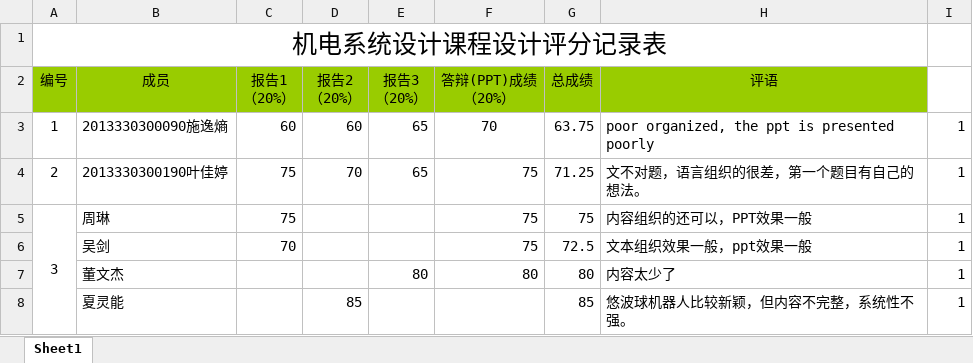
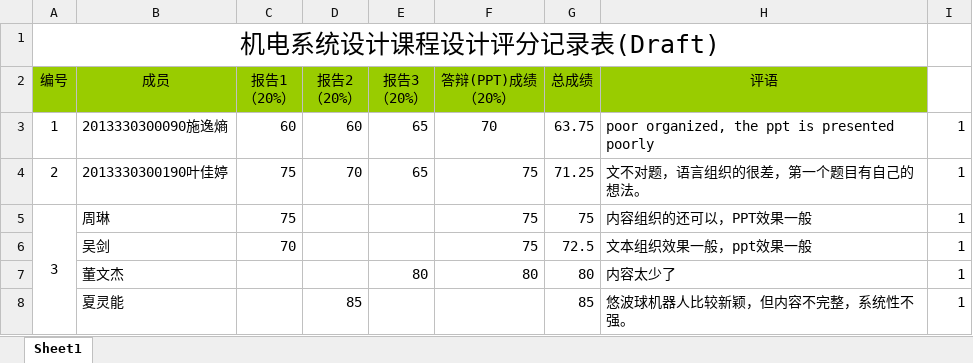
Before and after one commit to origin2007/mechatronic_system_design, an Excel workbook: 机电系统设计成绩统计.xlsx, sheet Sheet1, drawn as a sheet; only a part is shown; values as stored, in another font and other column widths than the file's, no borders; the diff names each change by its address in the sheet, - before the commit and + after, or states it on an @@ line.

```diff
--- a/机电系统设计成绩统计.xlsx (sheet Sheet1)
+++ b/机电系统设计成绩统计.xlsx (sheet Sheet1)
-A1 (编号): 机电系统设计课程设计评分记录表
+A1 (编号): 机电系统设计课程设计评分记录表(Draft)
```
Also changed, not shown: 1 other file.
